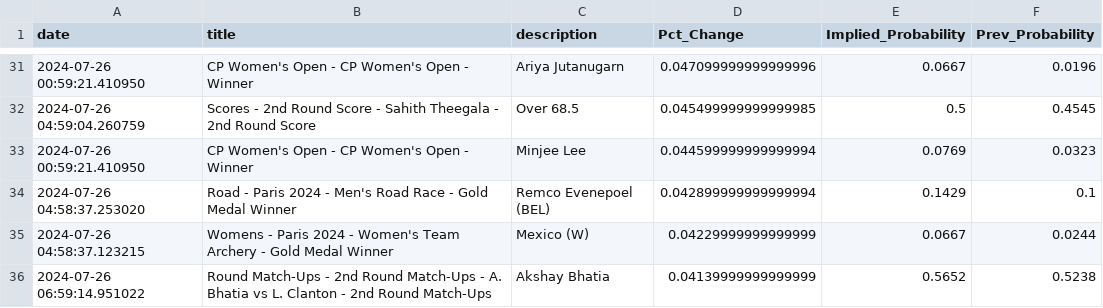
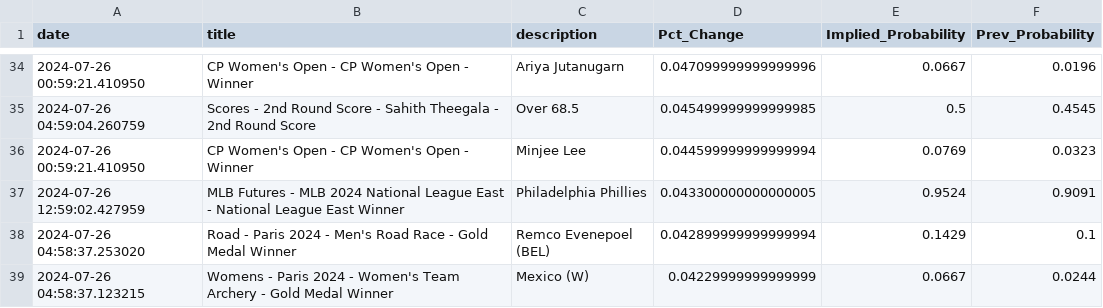
Before and after one commit to aaroncolesmith/bet_model, a CSV file: bovada_scatter.csv, drawn as a sheet; only a part is shown, gaps mark what is left out; the shorter side is filled out with more unchanged rows; the diff covers the shown part only; the diff names each change by its address in the sheet, - before the commit and + after, or states it on an @@ line.

Commit message:
data_load_upload_data

```diff
--- a/bovada_scatter.csv
+++ b/bovada_scatter.csv
+row 37: 2024-07-26 12:59:02.427959 | MLB Futures - MLB 2024 National League East - National League East Winner | Philadelphia Phillies | 0.043300000000000005 | 0.9524 | 0.9091
```
Also changed, not shown: 16 added rows and 23 moved rows elsewhere in this file, 4 other files.
